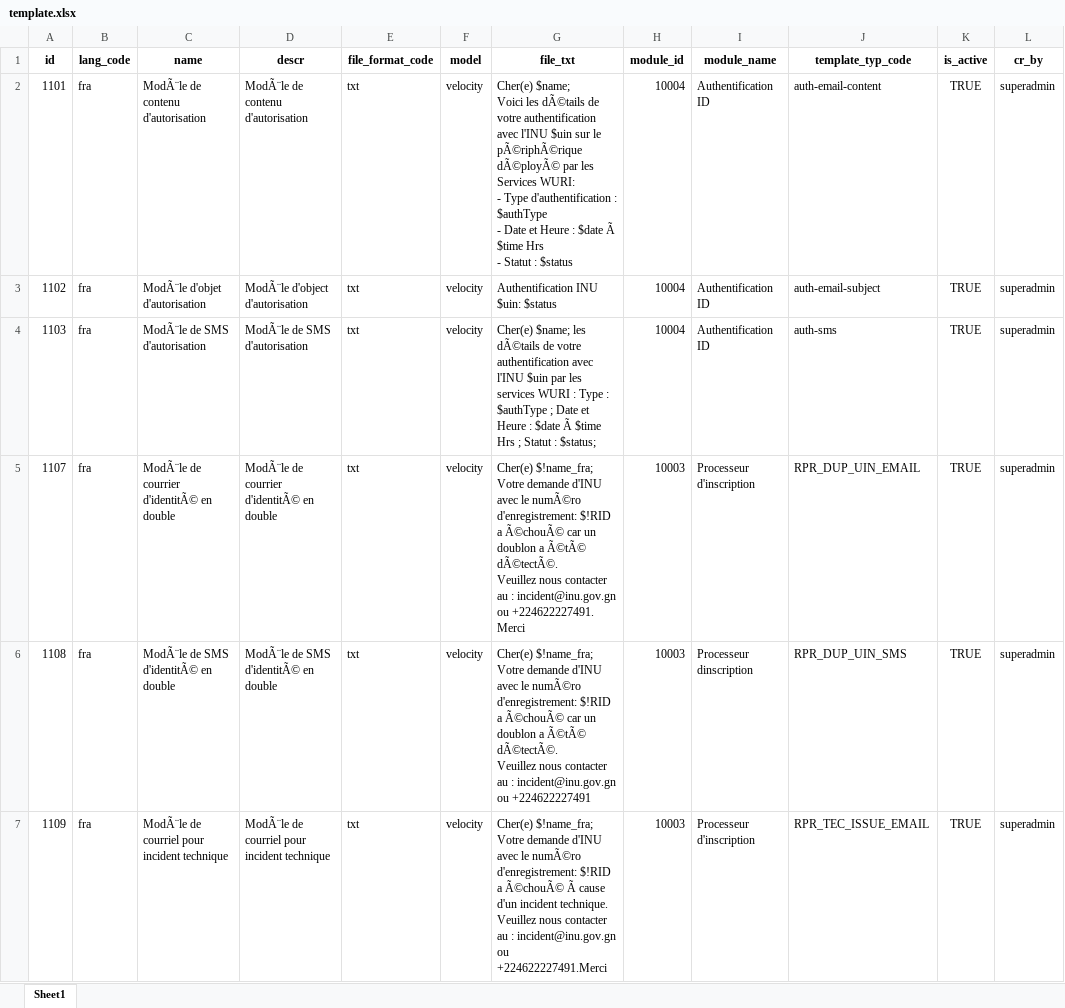
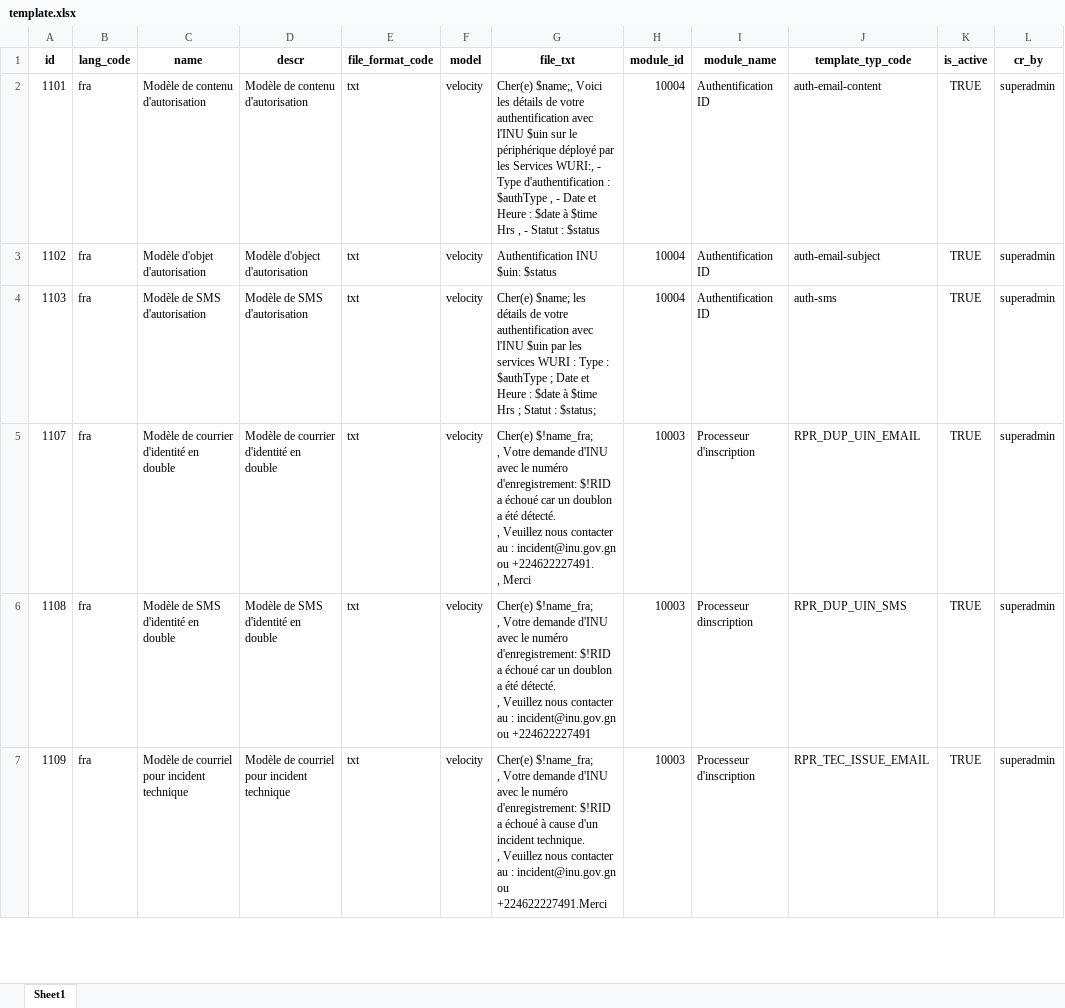
Before and after one commit to WuriGuinea/mosip-data, an Excel workbook: mosip_master/xlsx/template.xlsx, sheet Sheet1, drawn as a sheet; only a part is shown; values as stored, in another font and other column widths than the file's, no borders; ↵ is a line break in a cell; the diff covers the shown part only; the diff names each change by its address in the sheet, - before the commit and + after, or states it on an @@ line.

Commit message:
Remove special characters template

```diff
--- a/mosip_master/xlsx/template.xlsx (sheet Sheet1)
+++ b/mosip_master/xlsx/template.xlsx (sheet Sheet1)
-C2 (name): ModÃ¨le de contenu d'autorisation
+C2 (name): Modèle de contenu d'autorisation
-D2 (descr): ModÃ¨le de contenu d'autorisation
+D2 (descr): Modèle de contenu d'autorisation
-G2 (file_txt): Cher(e) $name; ↵ Voici les dÃ©tails de votre authentification avec l'INU $uin sur le pÃ©riphÃ©rique dÃ©ployÃ© par les Services WURI: ↵ - Type d'authentification : $authType ↵ - Date et Heure : $date Ã $time Hrs ↵ - Statut…
+G2 (file_txt): Cher(e) $name;, Voici les détails de votre authentification avec l'INU $uin sur le périphérique déployé par les Services WURI:, - Type d'authentification : $authType , - Date et Heure : $date à $time Hrs , - Statut…
-C3 (name): ModÃ¨le d'objet d'autorisation
+C3 (name): Modèle d'objet d'autorisation
-D3 (descr): ModÃ¨le d'object d'autorisation
+D3 (descr): Modèle d'object d'autorisation
-C4 (name): ModÃ¨le de SMS d'autorisation
+C4 (name): Modèle de SMS d'autorisation
-D4 (descr): ModÃ¨le de SMS d'autorisation
+D4 (descr): Modèle de SMS d'autorisation
-G4 (file_txt): …$name; les dÃ©tails de votre authentification avec l'INU $uin par les services WURI : Type : $authType ; Date et Heure : $date Ã $time Hrs…
+G4 (file_txt): …$name; les détails de votre authentification avec l'INU $uin par les services WURI : Type : $authType ; Date et Heure : $date à $time Hrs…
-C5 (name): ModÃ¨le de courrier d'identitÃ© en double
+C5 (name): Modèle de courrier d'identité en double
-D5 (descr): ModÃ¨le de courrier d'identitÃ© en double
+D5 (descr): Modèle de courrier d'identité en double
-G5 (file_txt): Cher(e) $!name_fra; ↵ Votre demande d'INU avec le numÃ©ro d'enregistrement: $!RID a Ã©chouÃ© car un doublon a Ã©tÃ© dÃ©tectÃ©. ↵ Veuillez nous contacter au : incident@inu.gov.gn ou +224622227491. ↵ Merci
+G5 (file_txt): Cher(e) $!name_fra; ↵ , Votre demande d'INU avec le numéro d'enregistrement: $!RID a échoué car un doublon a été détecté. ↵ , Veuillez nous contacter au : incident@inu.gov.gn ou +224622227491. ↵ , Merci
-C6 (name): ModÃ¨le de SMS d'identitÃ© en double
+C6 (name): Modèle de SMS d'identité en double
-D6 (descr): ModÃ¨le de SMS d'identitÃ© en double
+D6 (descr): Modèle de SMS d'identité en double
-G6 (file_txt): Cher(e) $!name_fra; ↵ Votre demande d'INU avec le numÃ©ro d'enregistrement: $!RID a Ã©chouÃ© car un doublon a Ã©tÃ© dÃ©tectÃ©. ↵ Veuillez nous…
+G6 (file_txt): Cher(e) $!name_fra; ↵ , Votre demande d'INU avec le numéro d'enregistrement: $!RID a échoué car un doublon a été détecté. ↵ , Veuillez nous…
-C7 (name): ModÃ¨le de courriel pour incident technique
+C7 (name): Modèle de courriel pour incident technique
-D7 (descr): ModÃ¨le de courriel pour incident technique
+D7 (descr): Modèle de courriel pour incident technique
-G7 (file_txt): Cher(e) $!name_fra; ↵ Votre demande d'INU avec le numÃ©ro d'enregistrement: $!RID a Ã©chouÃ© Ã cause d'un incident technique. ↵ Veuillez nous…
+G7 (file_txt): Cher(e) $!name_fra; ↵ , Votre demande d'INU avec le numéro d'enregistrement: $!RID a échoué à cause d'un incident technique. ↵ , Veuillez nous…
```
Also changed, not shown: 258 edited cells elsewhere in this sheet, hidden cells.
